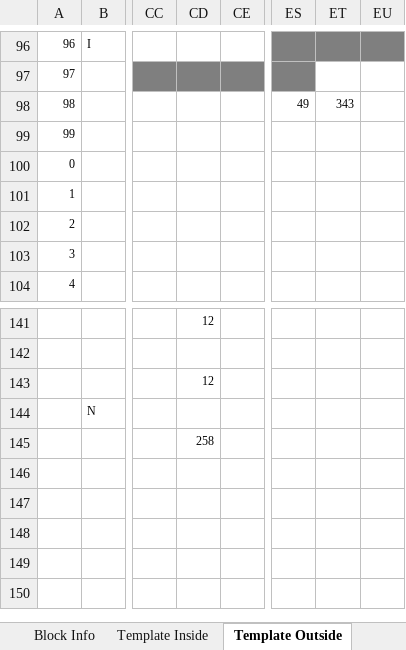
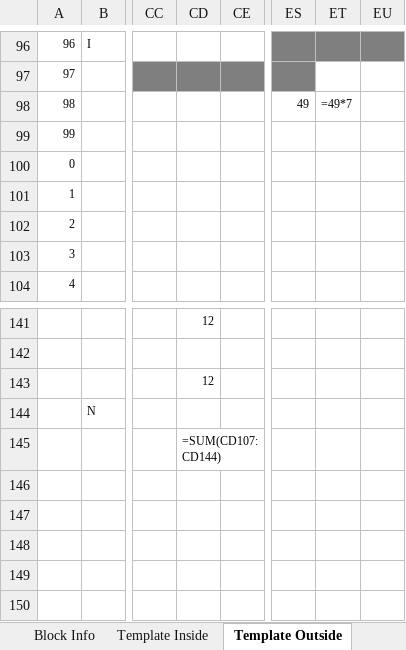
Before and after one commit to Wanarut/Commencement, an Excel workbook: Config.xlsx, sheet Template Outside, drawn as a sheet; only a part is shown, gaps mark what is left out; values as stored, in another font and other column widths than the file's, no borders; formulas without a stored value are shown as written; the diff names each change by its address in the sheet, - before the commit and + after, or states it on an @@ line.

```diff
--- a/Config.xlsx (sheet Template Outside)
+++ b/Config.xlsx (sheet Template Outside)
-ET98: 343
+ET98: =49*7
-CD145: 258
+CD145: =SUM(CD107:CD144)
```
Also changed, not shown: sheet Template Filled Morning, sheet Block Info, sheet Seat Summary, sheet Seat Config, other sheet tabs, List.xlsx, 1 other file.
